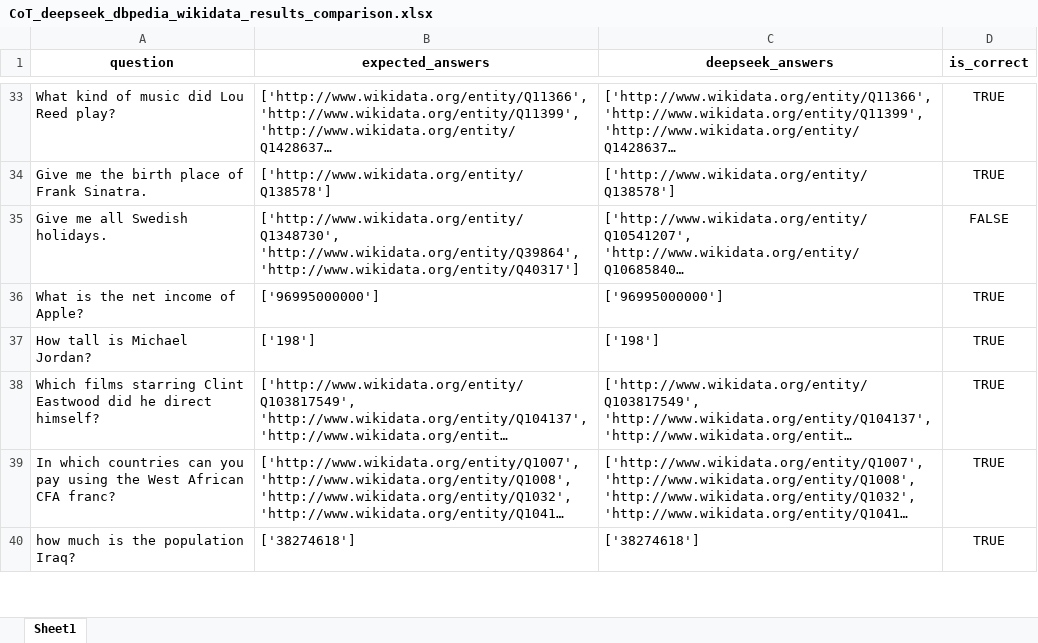
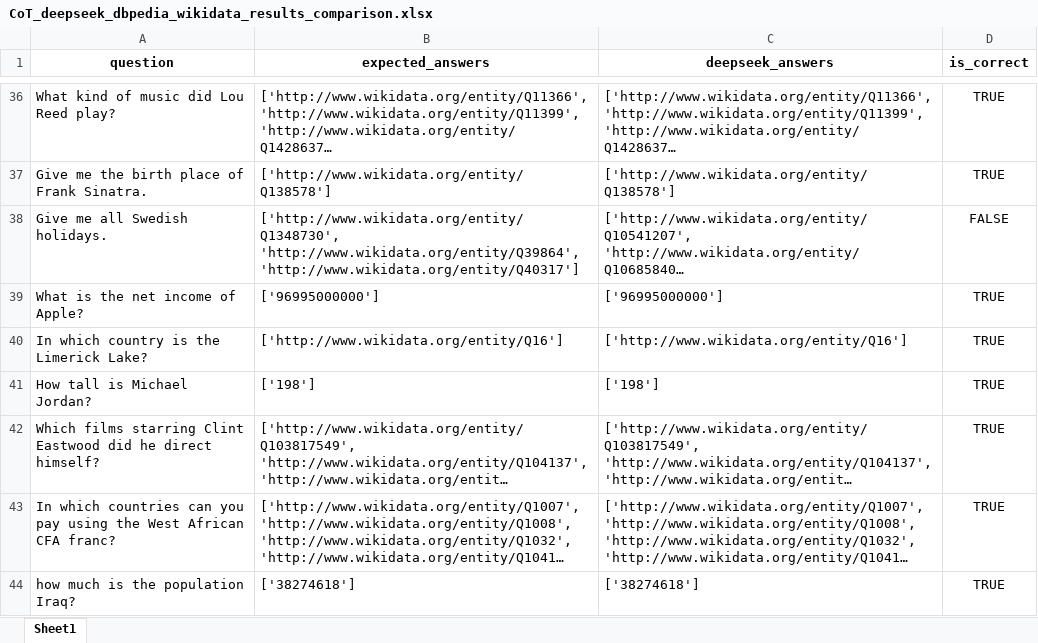
Before and after one commit to semantic-systems/Automatic-SPARQL-translation, an Excel workbook: QALD9-Plus-testing/CoT-entity-aligned/CoT-dbpedia-wikidata-DeepSeek/CoT_deepseek_dbpedia_wikidata_results_comparison.xlsx, sheet Sheet1, drawn as a sheet; only a part is shown, gaps mark what is left out; long unchanged cells end in …; values as stored, in another font and other column widths than the file's, no borders; the diff covers the shown part only; the diff names each change by its address in the sheet, - before the commit and + after, or states it on an @@ line.

```diff
--- a/QALD9-Plus-testing/CoT-entity-aligned/CoT-dbpedia-wikidata-DeepSeek/CoT_deepseek_dbpedia_wikidata_results_comparison.xlsx (sheet Sheet1)
+++ b/QALD9-Plus-testing/CoT-entity-aligned/CoT-dbpedia-wikidata-DeepSeek/CoT_deepseek_dbpedia_wikidata_results_comparison.xlsx (sheet Sheet1)
+row 40: In which country is the Limerick Lake? | ['http://www.wikidata.org/entity/Q16'] | ['http://www.wikidata.org/entity/Q16'] | TRUE
```
Also changed, not shown: 7 added rows elsewhere in this sheet, QALD9-Plus-testing/CoT-entity-aligned/CoT-dbpedia-wikidata-DeepSeek/CoT_deepseek_wikidata_results_analysis.xlsx, 2 other files.
